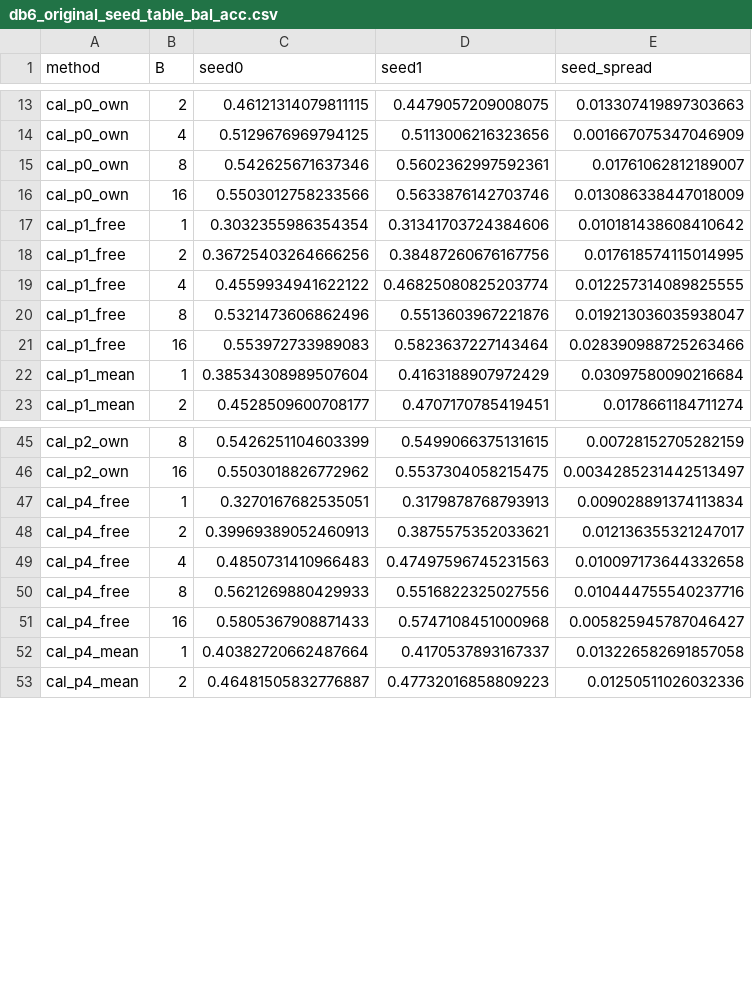
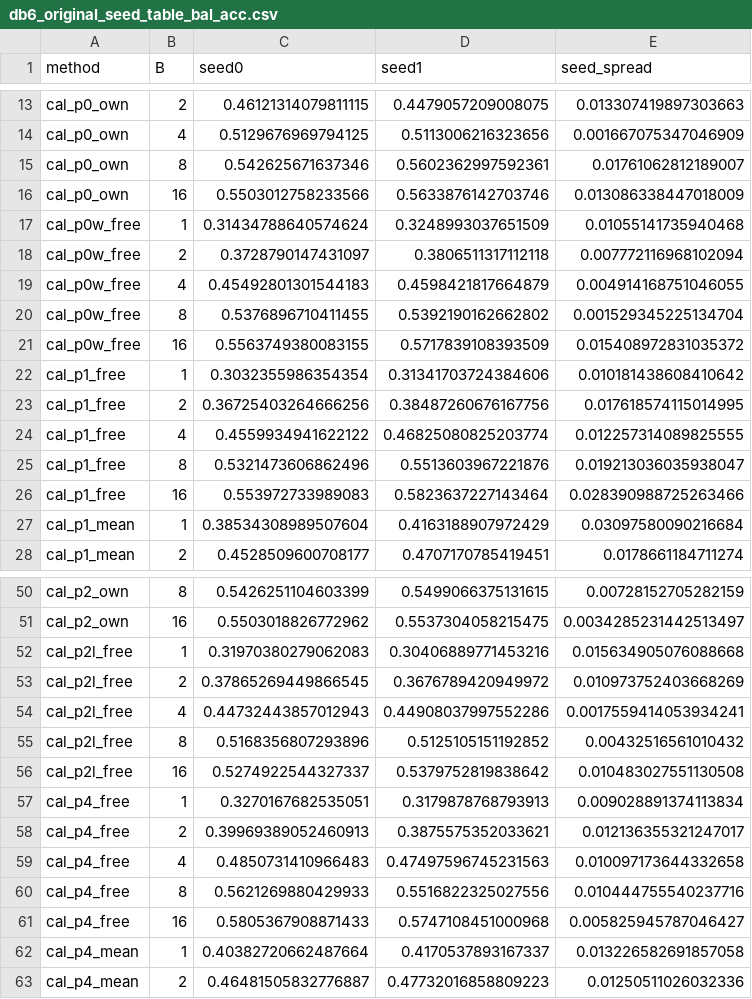
Before and after one commit to HsinyuanZhang/DAC2027_SSM, a CSV file: results/analysis/semg_calib_20261016/db6_original_seed_table_bal_acc.csv, drawn as a sheet; only a part is shown, gaps mark what is left out; the diff names each change by its address in the sheet, - before the commit and + after, or states it on an @@ line.

```diff
--- a/results/analysis/semg_calib_20261016/db6_original_seed_table_bal_acc.csv
+++ b/results/analysis/semg_calib_20261016/db6_original_seed_table_bal_acc.csv
+row 17: cal_p0w_free | 1 | 0.31434788640574624 | 0.3248993037651509 | 0.01055141735940468
+row 18: cal_p0w_free | 2 | 0.3728790147431097 | 0.3806511317112118 | 0.007772116968102094
+row 19: cal_p0w_free | 4 | 0.45492801301544183 | 0.4598421817664879 | 0.004914168751046055
+row 20: cal_p0w_free | 8 | 0.5376896710411455 | 0.5392190162662802 | 0.001529345225134704
+row 21: cal_p0w_free | 16 | 0.5563749380083155 | 0.5717839108393509 | 0.015408972831035372
+row 52: cal_p2l_free | 1 | 0.31970380279062083 | 0.30406889771453216 | 0.015634905076088668
+row 53: cal_p2l_free | 2 | 0.37865269449866545 | 0.3676789420949972 | 0.010973752403668269
+row 54: cal_p2l_free | 4 | 0.44732443857012943 | 0.44908037997552286 | 0.0017559414053934241
+row 55: cal_p2l_free | 8 | 0.5168356807293896 | 0.5125105151192852 | 0.00432516561010432
+row 56: cal_p2l_free | 16 | 0.5274922544327337 | 0.5379752819838642 | 0.010483027551130508
```
Also changed, not shown: results/analysis/semg_calib_20261016/db6_original_gap_table_bal_acc.csv, results/analysis/semg_calib_20261016/db6_original_paired.csv, 26 other files.
